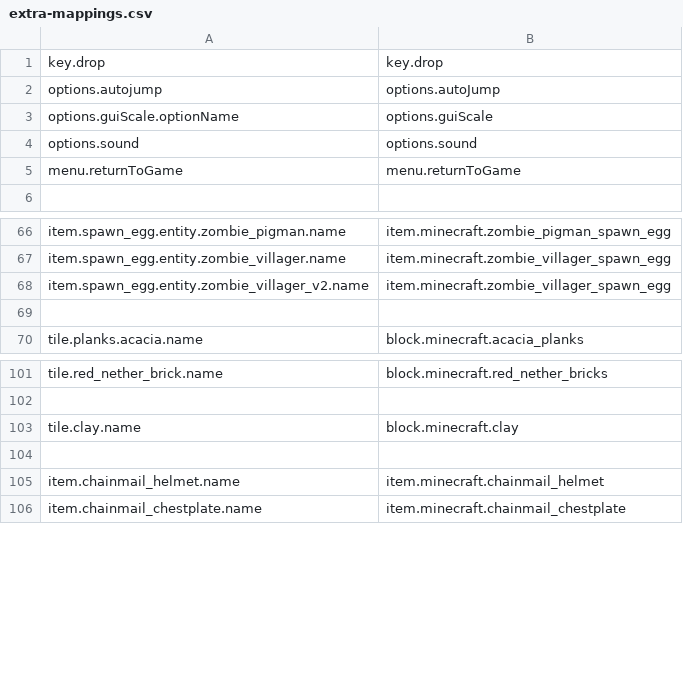
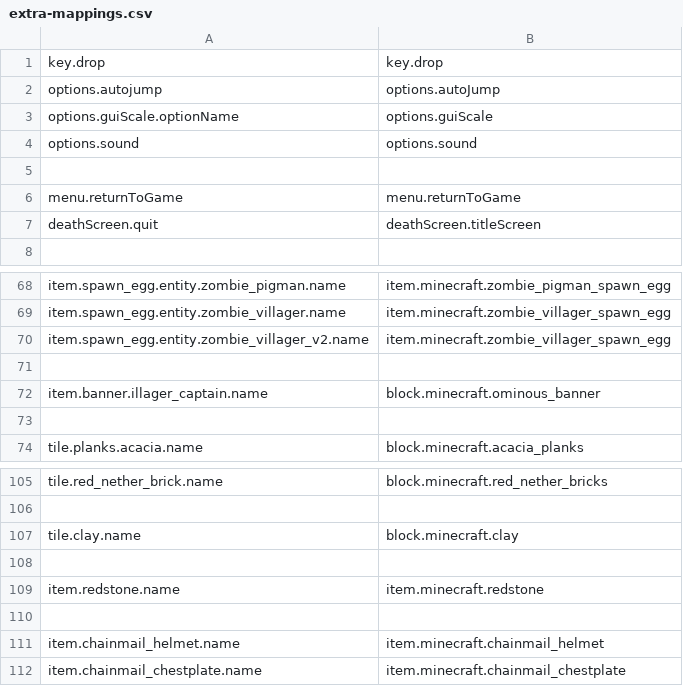
Before and after one commit to Madis0/mc-language-porter, a CSV file: extra-mappings.csv, drawn as a sheet; only a part is shown, gaps mark what is left out; the diff names each change by its address in the sheet, - before the commit and + after, or states it on an @@ line.

```diff
--- a/extra-mappings.csv
+++ b/extra-mappings.csv
+row 5: (empty)
+row 7: deathScreen.quit | deathScreen.titleScreen
+row 72: item.banner.illager_captain.name | block.minecraft.ominous_banner
+row 73: (empty)
+row 108: (empty)
+row 109: item.redstone.name | item.minecraft.redstone
```
Also changed, not shown: 2 other files.
